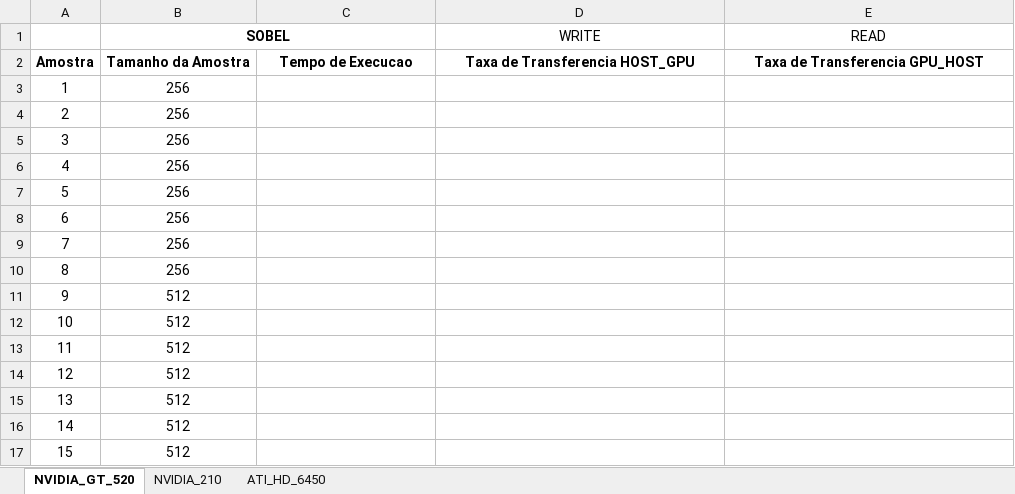
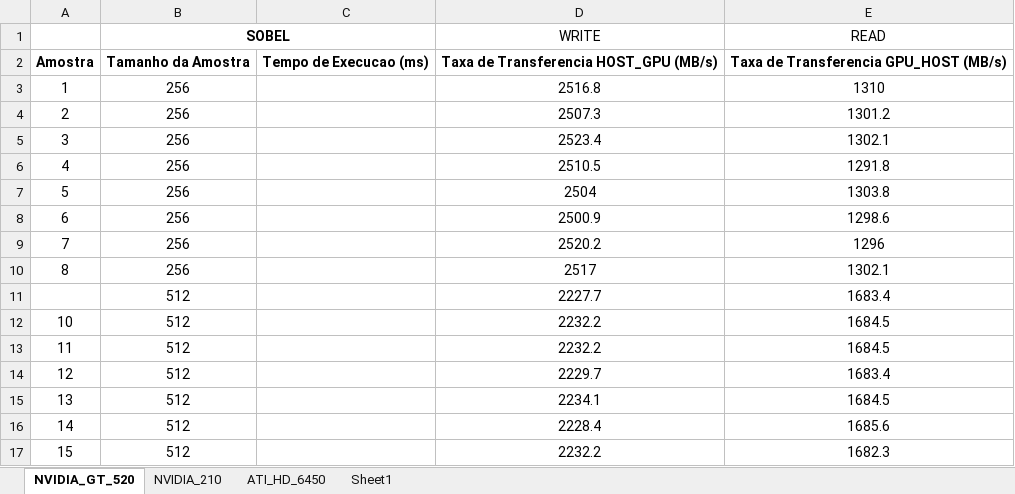
Before and after one commit to kevingmq/darlisson-tcc13, an Excel workbook: RESULTS/Resultados_compilados.xlsx, sheet NVIDIA_GT_520, drawn as a sheet; only a part is shown; values as stored, in another font and other column widths than the file's, no borders; table styles not drawn; the diff covers the shown part only; the diff names each change by its address in the sheet, - before the commit and + after, or states it on an @@ line.

Commit message:
[results] Corrigido dados da taxa de transferencia

```diff
--- a/RESULTS/Resultados_compilados.xlsx (sheet NVIDIA_GT_520)
+++ b/RESULTS/Resultados_compilados.xlsx (sheet NVIDIA_GT_520)
+sheet tab: Sheet1
-C2: Tempo de Execucao
+C2: Tempo de Execucao (ms)
-D2 (WRITE): Taxa de Transferencia HOST_GPU
+D2 (WRITE): Taxa de Transferencia HOST_GPU (MB/s)
-E2 (READ): Taxa de Transferencia GPU_HOST
+E2 (READ): Taxa de Transferencia GPU_HOST (MB/s)
-D3 (WRITE): (empty)
+D3 (WRITE): 2516.8
-E3 (READ): (empty)
+E3 (READ): 1310
-D4 (WRITE): (empty)
+D4 (WRITE): 2507.3
-E4 (READ): (empty)
+E4 (READ): 1301.2
-D5 (WRITE): (empty)
+D5 (WRITE): 2523.4
-E5 (READ): (empty)
+E5 (READ): 1302.1
-D6 (WRITE): (empty)
+D6 (WRITE): 2510.5
-E6 (READ): (empty)
+E6 (READ): 1291.8
-D7 (WRITE): (empty)
+D7 (WRITE): 2504
-E7 (READ): (empty)
+E7 (READ): 1303.8
-D8 (WRITE): (empty)
+D8 (WRITE): 2500.9
-E8 (READ): (empty)
+E8 (READ): 1298.6
-D9 (WRITE): (empty)
+D9 (WRITE): 2520.2
-E9 (READ): (empty)
+E9 (READ): 1296
-D10 (WRITE): (empty)
+D10 (WRITE): 2517
-E10 (READ): (empty)
+E10 (READ): 1302.1
@@ column A renumbered in row 11 @@
-D11 (WRITE): (empty)
+D11 (WRITE): 2227.7
-E11 (READ): (empty)
+E11 (READ): 1683.4
-D12:D13 (WRITE): (empty)
+D12:D13 (WRITE): 2232.2
-E12:E13 (READ): (empty)
+E12:E13 (READ): 1684.5
-D14 (WRITE): (empty)
+D14 (WRITE): 2229.7
-E14 (READ): (empty)
+E14 (READ): 1683.4
-D15 (WRITE): (empty)
+D15 (WRITE): 2234.1
-E15 (READ): (empty)
+E15 (READ): 1684.5
-D16 (WRITE): (empty)
+D16 (WRITE): 2228.4
-E16 (READ): (empty)
+E16 (READ): 1685.6
-D17 (WRITE): (empty)
+D17 (WRITE): 2232.2
-E17 (READ): (empty)
+E17 (READ): 1682.3
```
Also changed, not shown: 6 added rows and 98 edited cells elsewhere in this sheet, sheet NVIDIA_210, sheet ATI_HD_6450, 1 other file.
